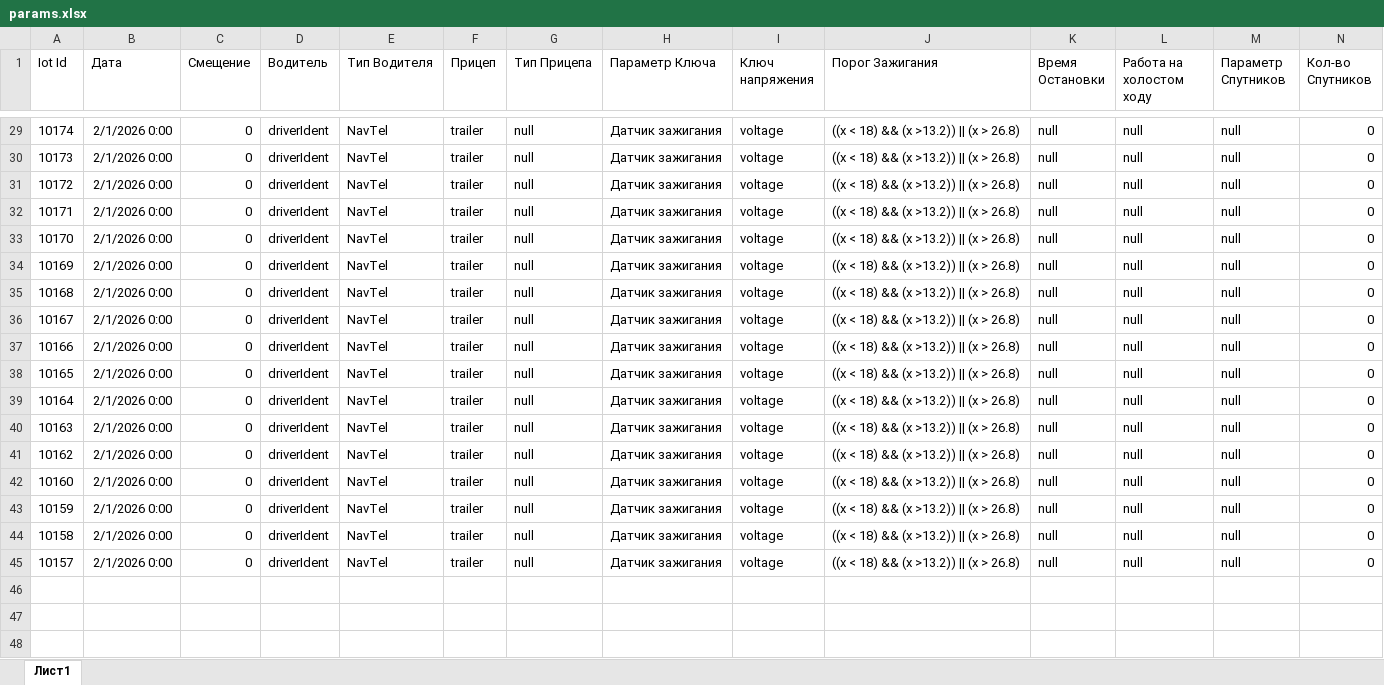
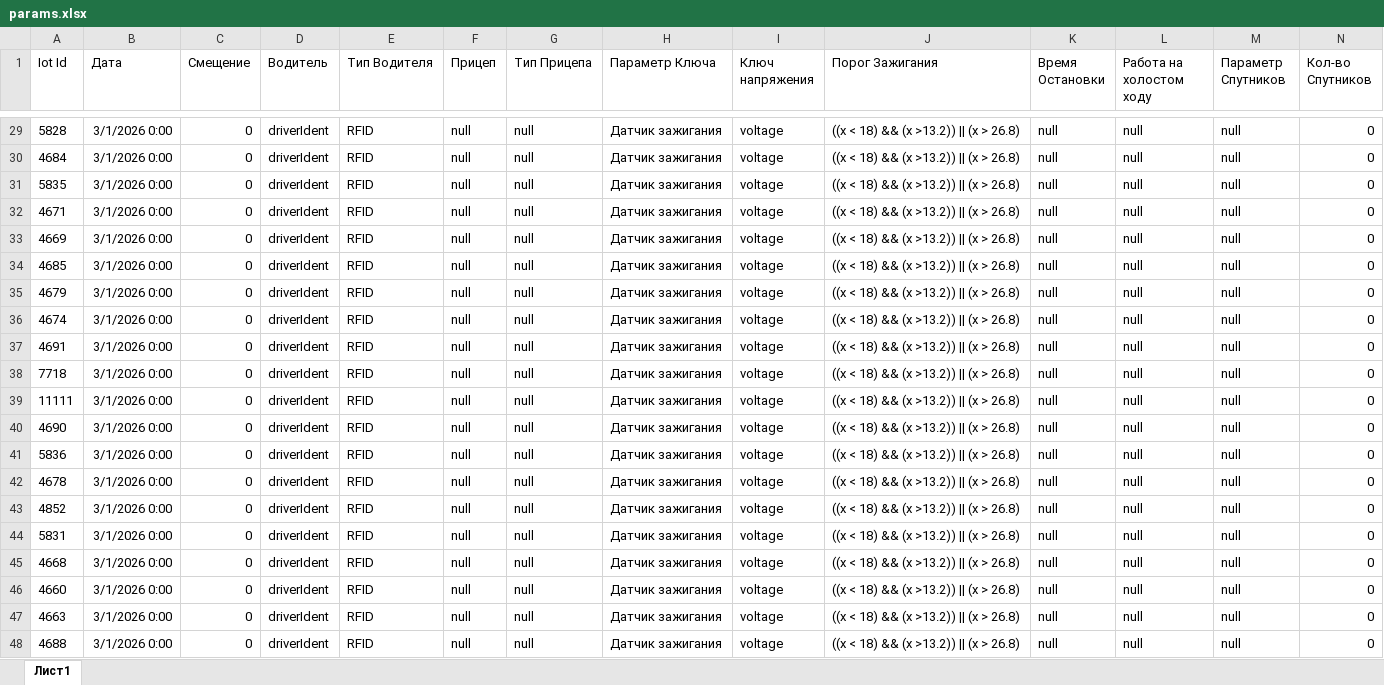
Before and after one commit to polpoltos/job, an Excel workbook: selenium_auto/params.xlsx, sheet Лист1, drawn as a sheet; only a part is shown, gaps mark what is left out; values as stored, in another font and other column widths than the file's, no borders; rows hold the shown columns only; the diff covers the shown part only; the diff names each change by its address in the sheet, - before the commit and + after, or states it on an @@ line.

```diff
--- a/selenium_auto/params.xlsx (sheet Лист1)
+++ b/selenium_auto/params.xlsx (sheet Лист1)
-A29 (Iot Id): 10174
+A29 (Iot Id): 5828
-B29:B45 (Дата): 2/1/2026 0:00
+B29:B45 (Дата): 3/1/2026 0:00
-E29:E45 (Тип Водителя): NavTel
+E29:E45 (Тип Водителя): RFID
-F29:F45 (Прицеп): trailer
+F29:F45 (Прицеп): null
-A30 (Iot Id): 10173
+A30 (Iot Id): 4684
-A31 (Iot Id): 10172
+A31 (Iot Id): 5835
-A32 (Iot Id): 10171
+A32 (Iot Id): 4671
-A33 (Iot Id): 10170
+A33 (Iot Id): 4669
-A34 (Iot Id): 10169
+A34 (Iot Id): 4685
-A35 (Iot Id): 10168
+A35 (Iot Id): 4679
-A36 (Iot Id): 10167
+A36 (Iot Id): 4674
-A37 (Iot Id): 10166
+A37 (Iot Id): 4691
-A38 (Iot Id): 10165
+A38 (Iot Id): 7718
-A39 (Iot Id): 10164
+A39 (Iot Id): 11111
-A40 (Iot Id): 10163
+A40 (Iot Id): 4690
-A41 (Iot Id): 10162
+A41 (Iot Id): 5836
-A42 (Iot Id): 10160
+A42 (Iot Id): 4678
-A43 (Iot Id): 10159
+A43 (Iot Id): 4852
-A44 (Iot Id): 10158
+A44 (Iot Id): 5831
-A45 (Iot Id): 10157
+A45 (Iot Id): 4668
+row 46: 4660 | 3/1/2026 0:00 | 0 | driverIdent | RFID | null | null | Датчик зажигания | voltage | ((x < 18) && (x >13.2)) || (x > 26.8) | null | null | null | 0
+row 47: 4663 | 3/1/2026 0:00 | 0 | driverIdent | RFID | null | null | Датчик зажигания | voltage | ((x < 18) && (x >13.2)) || (x > 26.8) | null | null | null | 0
+row 48: 4688 | 3/1/2026 0:00 | 0 | driverIdent | RFID | null | null | Датчик зажигания | voltage | ((x < 18) && (x >13.2)) || (x > 26.8) | null | null | null | 0
```
Also changed, not shown: 108 edited cells elsewhere in this sheet, selenium_auto/fuels/params.xlsx, selenium_auto/load/params.xlsx, 7 other files.
